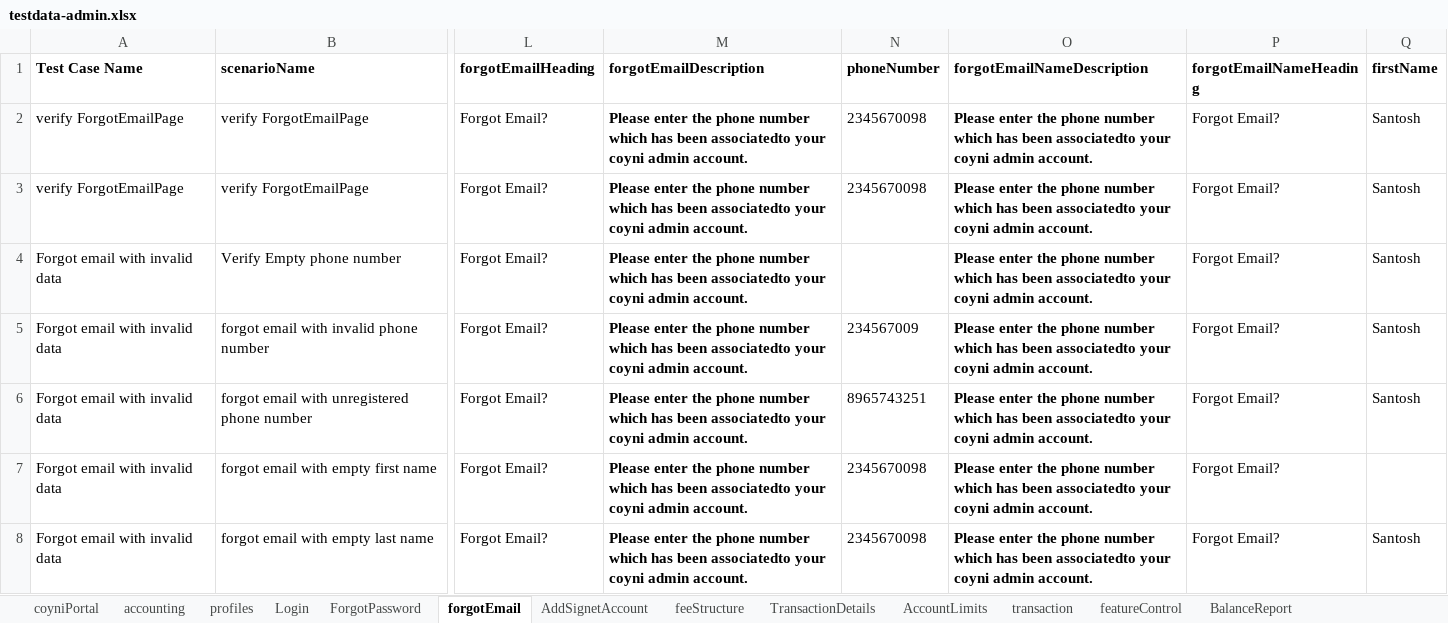
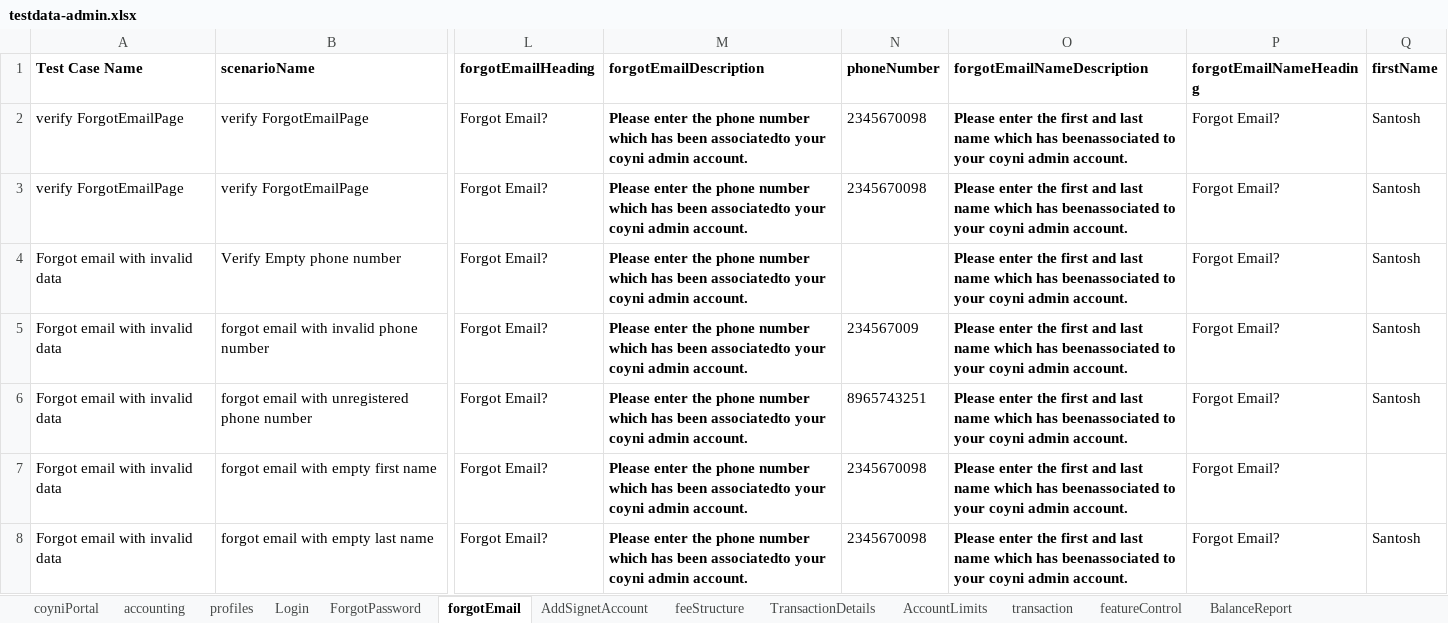
Before and after one commit to RameshNaikRR/Automation, an Excel workbook: Web/coyni/resources/testdata-admin.xlsx, sheet forgotEmail, drawn as a sheet; only a part is shown, gaps mark what is left out; values as stored, in another font and other column widths than the file's, no borders; the diff covers the shown part only; the diff names each change by its address in the sheet, - before the commit and + after, or states it on an @@ line.

```diff
--- a/Web/coyni/resources/testdata-admin.xlsx (sheet forgotEmail)
+++ b/Web/coyni/resources/testdata-admin.xlsx (sheet forgotEmail)
-O2:O8 (forgotEmailNameDescription): …enter the phone number which has been associatedto your coyni…
+O2:O8 (forgotEmailNameDescription): …enter the first and last name which has beenassociated to your coyni…
```
Also changed, not shown: 7 edited cells elsewhere in this sheet, sheet feeStructure, sheet featureControl, sheet AddSignetAccount, Web/coyni/resources/TestScript-admin.xlsx, 5 other files.
